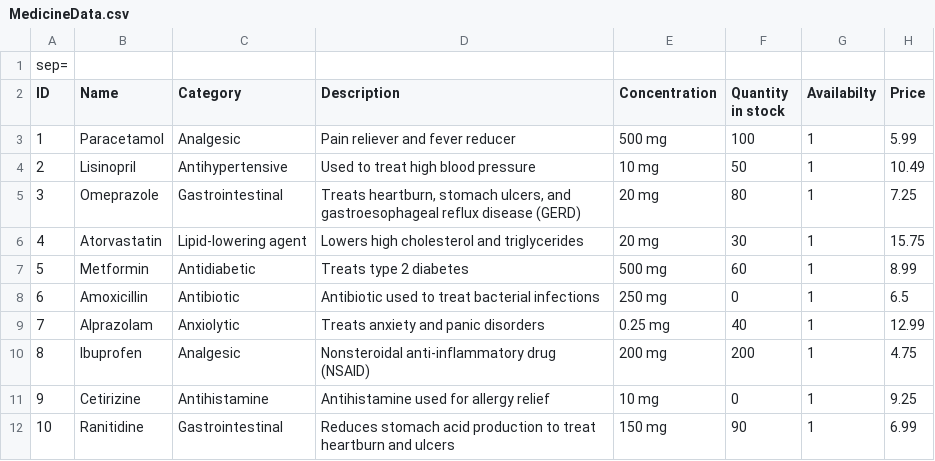
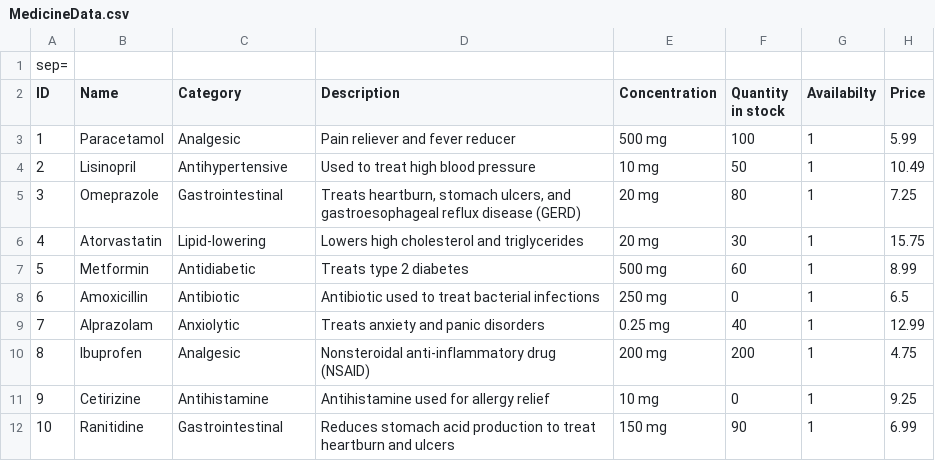
Before and after one commit to Peter-Emad100/pharmacy-system-full-project, a CSV file: Pharmacy Mangement System/MedicineData.csv, drawn as a sheet.

```diff
--- a/Pharmacy Mangement System/MedicineData.csv
+++ b/Pharmacy Mangement System/MedicineData.csv
@@ -5,3 +5,3 @@ ID|Name|Category|Description|Concentration|Quantity in stock|Availabilty|Price
 3|Omeprazole|Gastrointestinal|Treats heartburn, stomach ulcers, and gastroesophageal reflux disease (GERD)|20 mg|80|1|7.25
-4|Atorvastatin|Lipid-lowering agent|Lowers high cholesterol and triglycerides|20 mg|30|1|15.75
+4|Atorvastatin|Lipid-lowering|Lowers high cholesterol and triglycerides|20 mg|30|1|15.75
 5|Metformin|Antidiabetic|Treats type 2 diabetes|500 mg|60|1|8.99
```
Also changed, not shown: 3 other files.
